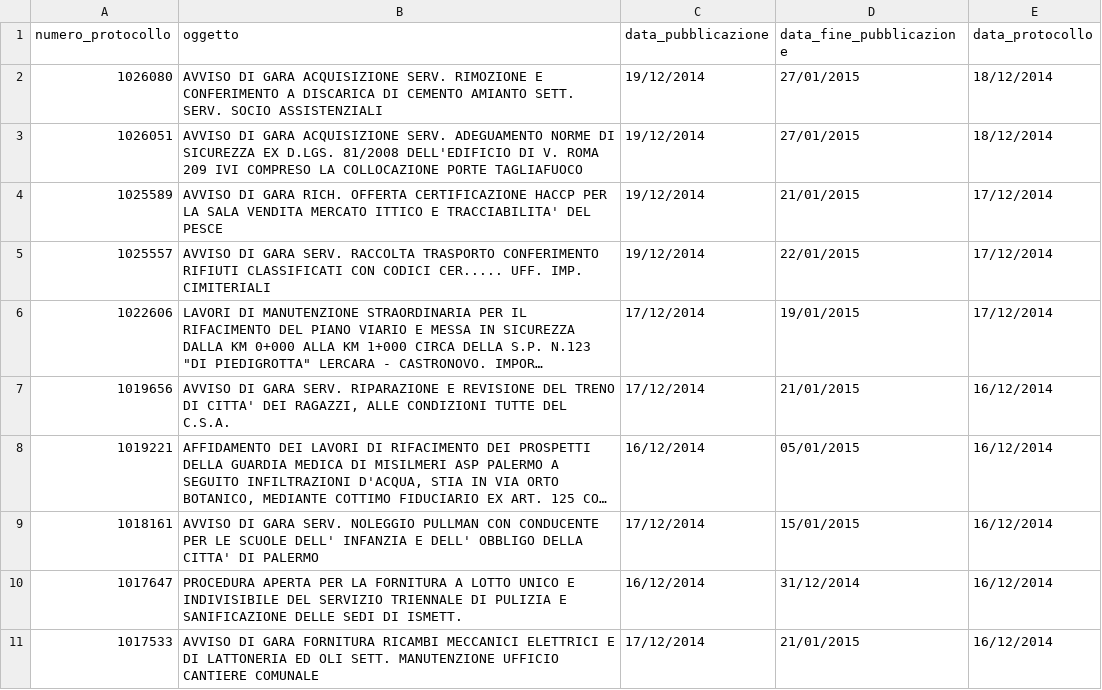
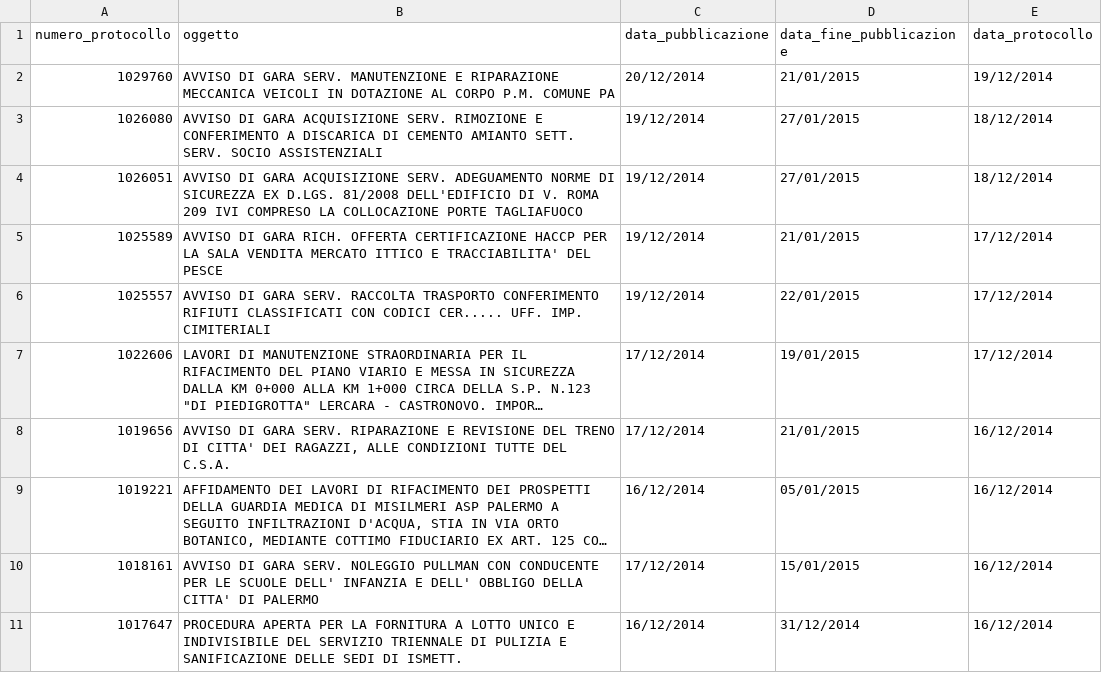
Before and after one commit to aborruso/albopretoriopa, a CSV file: avvisi_gara.csv, drawn as a sheet; long unchanged cells end in ….

Commit message:
update

```diff
--- a/avvisi_gara.csv
+++ b/avvisi_gara.csv
@@ -1,2 +1,3 @@
 numero_protocollo,oggetto,data_pubblicazione,data_fine_pubblicazione,data_protocollo
+1029760,AVVISO DI GARA SERV. MANUTENZIONE E RIPARAZIONE MECCANICA VEICOLI IN DOTAZIONE AL CORPO P.M. COMUNE PA,20/12/2014,21/01/2015,19/12/2014
 1026080,AVVISO DI GARA ACQUISIZIONE SERV. RIMOZIONE E CONFERIMENTO A DISCARICA DI CEMENTO AMIANTO SETT. SERV. SOCIO ASSISTENZIALI,19/12/2014,27/01/2015,18/12/2014
@@ -10,2 +11 @@ numero_protocollo,oggetto,data_pubblicazione,data_fine_pubblicazione,data_protoc
 1017647,PROCEDURA APERTA PER LA FORNITURA A LOTTO UNICO E INDIVISIBILE DEL SERVIZIO TRIENNALE DI PULIZIA E SANIFICAZIONE DELLE SEDI DI ISMETT.,16/12/2014,31/12/2014,16/12/2014
-1017533,AVVISO DI GARA FORNITURA RICAMBI MECCANICI ELETTRICI E DI LATTONERIA ED OLI SETT. MANUTENZIONE UFFICIO CANTIERE COMUNALE,17/12/2014,21/01/2015,16/12/2014
```
